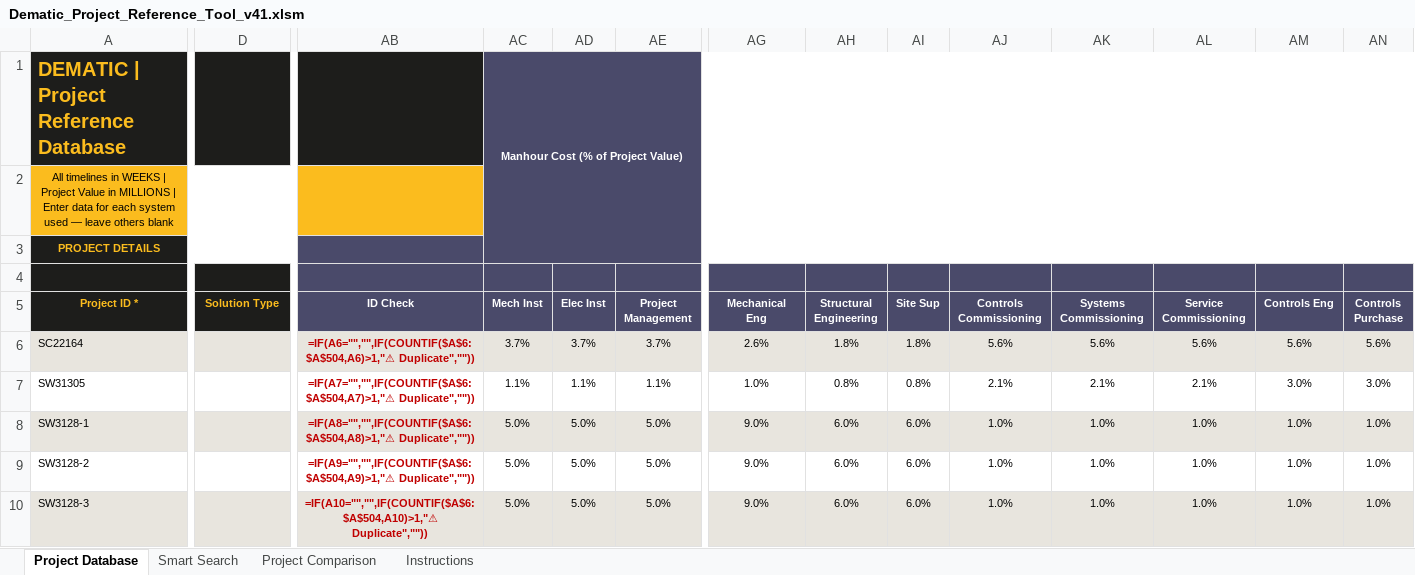
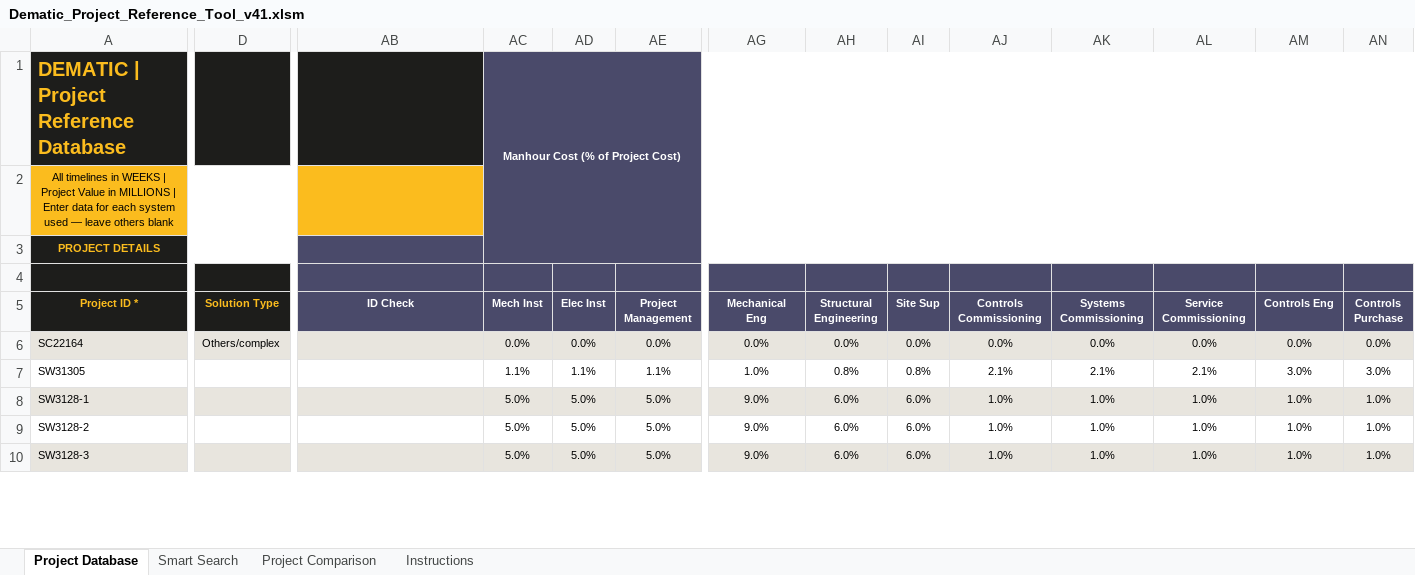
Before and after one commit to piggy192-design/Thor, an Excel workbook: Dematic_Project_Reference_Tool_v41.xlsm, sheet Project Database, drawn as a sheet; only a part is shown, gaps mark what is left out; values as stored, in another font and other column widths than the file's, no borders; formulas without a stored value are shown as written; conditional formats not drawn; the diff covers the shown part only; the diff names each change by its address in the sheet, - before the commit and + after, or states it on an @@ line.

```diff
--- a/Dematic_Project_Reference_Tool_v41.xlsm (sheet Project Database)
+++ b/Dematic_Project_Reference_Tool_v41.xlsm (sheet Project Database)
-AC1 (Mech Inst): Manhour Cost (% of Project Value)
+AC1 (Mech Inst): Manhour Cost (% of Project Cost)
-D6 (Solution Type): (empty)
+D6 (Solution Type): Others/complex
-AB6 (ID Check): =IF(A6="","",IF(COUNTIF($A$6:$A$504,A6)>1,"⚠ Duplicate",""))
+AB6 (ID Check): (empty)
-AC6 (Mech Inst): 3.7%
+AC6 (Mech Inst): 0.0%
-AD6 (Elec Inst): 3.7%
+AD6 (Elec Inst): 0.0%
-AE6 (Project Management): 3.7%
+AE6 (Project Management): 0.0%
-AG6 (Mechanical Eng): 2.6%
+AG6 (Mechanical Eng): 0.0%
-AH6 (Structural Engineering): 1.8%
+AH6 (Structural Engineering): 0.0%
-AI6 (Site Sup): 1.8%
+AI6 (Site Sup): 0.0%
-AJ6 (Controls Commissioning): 5.6%
+AJ6 (Controls Commissioning): 0.0%
-AK6 (Systems Commissioning): 5.6%
+AK6 (Systems Commissioning): 0.0%
-AL6 (Service Commissioning): 5.6%
+AL6 (Service Commissioning): 0.0%
-AM6 (Controls Eng): 5.6%
+AM6 (Controls Eng): 0.0%
-AN6 (Controls Purchase): 5.6%
+AN6 (Controls Purchase): 0.0%
-AB7 (ID Check): =IF(A7="","",IF(COUNTIF($A$6:$A$504,A7)>1,"⚠ Duplicate",""))
+AB7 (ID Check): (empty)
-AB8 (ID Check): =IF(A8="","",IF(COUNTIF($A$6:$A$504,A8)>1,"⚠ Duplicate",""))
+AB8 (ID Check): (empty)
-AB9 (ID Check): =IF(A9="","",IF(COUNTIF($A$6:$A$504,A9)>1,"⚠ Duplicate",""))
+AB9 (ID Check): (empty)
-AB10 (ID Check): =IF(A10="","",IF(COUNTIF($A$6:$A$504,A10)>1,"⚠ Duplicate",""))
+AB10 (ID Check): (empty)
```
Also changed, not shown: other rows of this sheet, sheet Smart Search, sheet Project Comparison, hidden cells.
